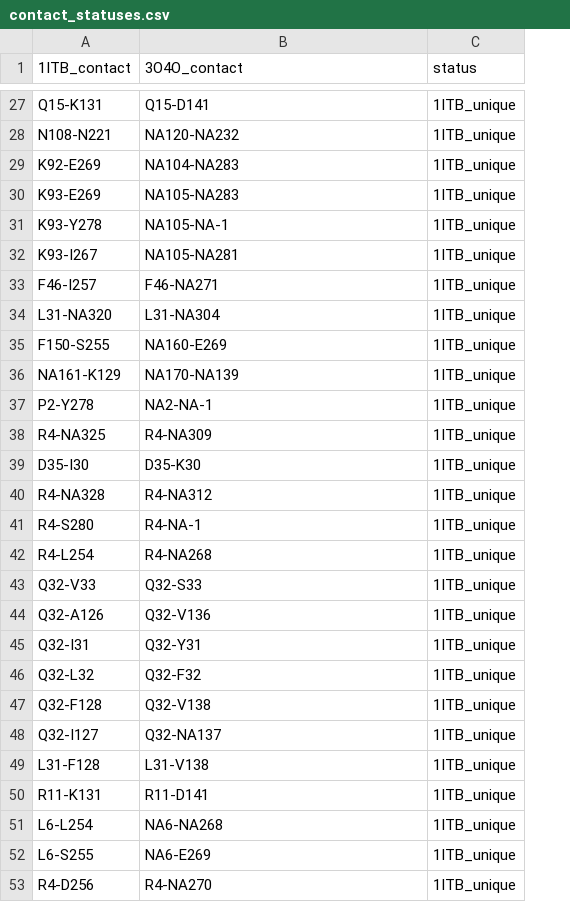
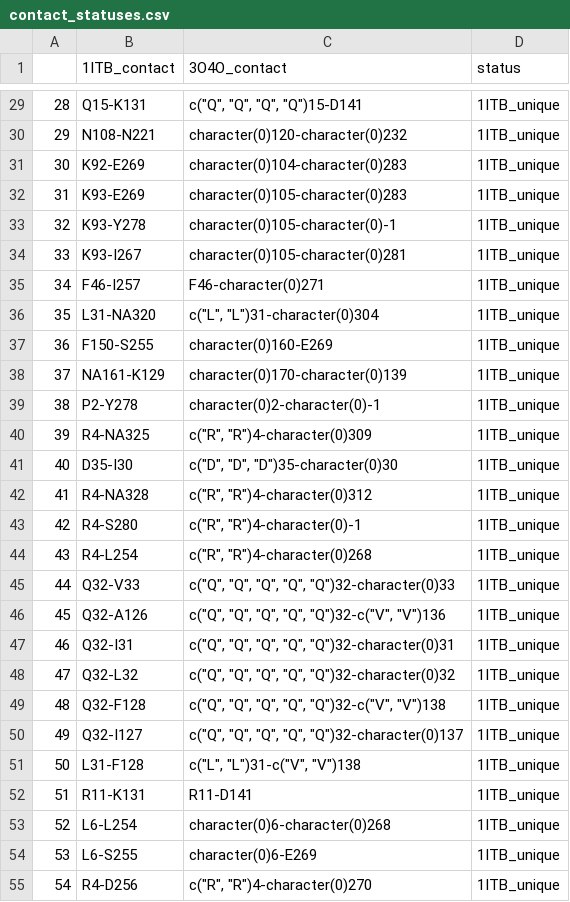
Before and after one commit to leucinemymind/receptors_il1b, a CSV file: contact_statuses.csv, drawn as a sheet; only a part is shown, gaps mark what is left out; addresses are those after the commit; the diff covers the shown part only; the diff names each change by its address in the sheet, - before the commit and + after, or states it on an @@ line.

```diff
--- a/contact_statuses.csv
+++ b/contact_statuses.csv
+column A, rows 29-55: 28 | 29 | 30 | 31 | 32 | 33 | 34 | 35 | 36 | 37 | 38 | 39 | 40 | 41 | 42 | 43 | 44 | 45 | 46 | 47 | 48 | 49 | 50 | 51 | 52 | 53 | 54
-C29 (3O4O_contact): Q15-D141
+C29 (3O4O_contact): c("Q", "Q", "Q", "Q")15-D141
-C30 (3O4O_contact): NA120-NA232
+C30 (3O4O_contact): character(0)120-character(0)232
-C31 (3O4O_contact): NA104-NA283
+C31 (3O4O_contact): character(0)104-character(0)283
-C32 (3O4O_contact): NA105-NA283
+C32 (3O4O_contact): character(0)105-character(0)283
-C33 (3O4O_contact): NA105-NA-1
+C33 (3O4O_contact): character(0)105-character(0)-1
-C34 (3O4O_contact): NA105-NA281
+C34 (3O4O_contact): character(0)105-character(0)281
-C35 (3O4O_contact): F46-NA271
+C35 (3O4O_contact): F46-character(0)271
-C36 (3O4O_contact): L31-NA304
+C36 (3O4O_contact): c("L", "L")31-character(0)304
-C37 (3O4O_contact): NA160-E269
+C37 (3O4O_contact): character(0)160-E269
-C38 (3O4O_contact): NA170-NA139
+C38 (3O4O_contact): character(0)170-character(0)139
-C39 (3O4O_contact): NA2-NA-1
+C39 (3O4O_contact): character(0)2-character(0)-1
-C40 (3O4O_contact): R4-NA309
+C40 (3O4O_contact): c("R", "R")4-character(0)309
-C41 (3O4O_contact): D35-K30
+C41 (3O4O_contact): c("D", "D", "D")35-character(0)30
-C42 (3O4O_contact): R4-NA312
+C42 (3O4O_contact): c("R", "R")4-character(0)312
-C43 (3O4O_contact): R4-NA-1
+C43 (3O4O_contact): c("R", "R")4-character(0)-1
-C44 (3O4O_contact): R4-NA268
+C44 (3O4O_contact): c("R", "R")4-character(0)268
-C45 (3O4O_contact): Q32-S33
+C45 (3O4O_contact): c("Q", "Q", "Q", "Q", "Q")32-character(0)33
-C46 (3O4O_contact): Q32-V136
+C46 (3O4O_contact): c("Q", "Q", "Q", "Q", "Q")32-c("V", "V")136
-C47 (3O4O_contact): Q32-Y31
+C47 (3O4O_contact): c("Q", "Q", "Q", "Q", "Q")32-character(0)31
-C48 (3O4O_contact): Q32-F32
+C48 (3O4O_contact): c("Q", "Q", "Q", "Q", "Q")32-character(0)32
-C49 (3O4O_contact): Q32-V138
+C49 (3O4O_contact): c("Q", "Q", "Q", "Q", "Q")32-c("V", "V")138
-C50 (3O4O_contact): Q32-NA137
+C50 (3O4O_contact): c("Q", "Q", "Q", "Q", "Q")32-character(0)137
-C51 (3O4O_contact): L31-V138
+C51 (3O4O_contact): c("L", "L")31-c("V", "V")138
-C53 (3O4O_contact): NA6-NA268
+C53 (3O4O_contact): character(0)6-character(0)268
-C54 (3O4O_contact): NA6-E269
+C54 (3O4O_contact): character(0)6-E269
-C55 (3O4O_contact): R4-NA270
+C55 (3O4O_contact): c("R", "R")4-character(0)270
```
Also changed, not shown: 4 added rows, 2 removed rows and 42 edited cells elsewhere in this file, 3 other files.
